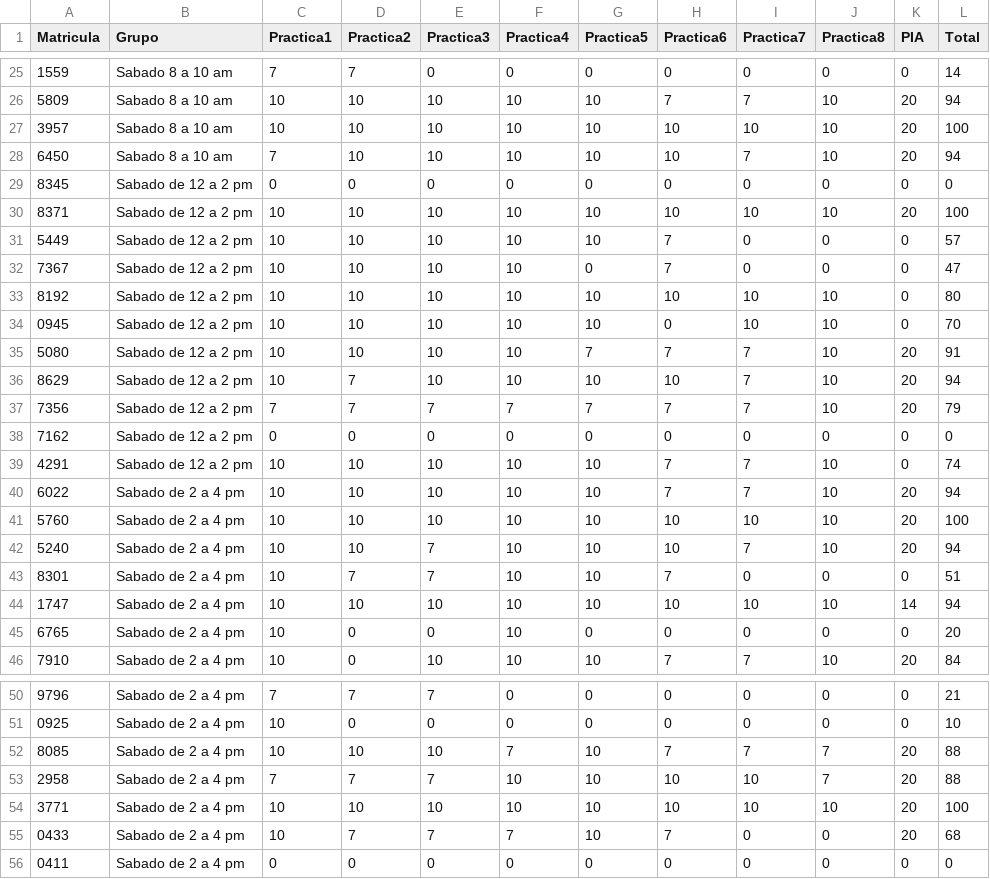
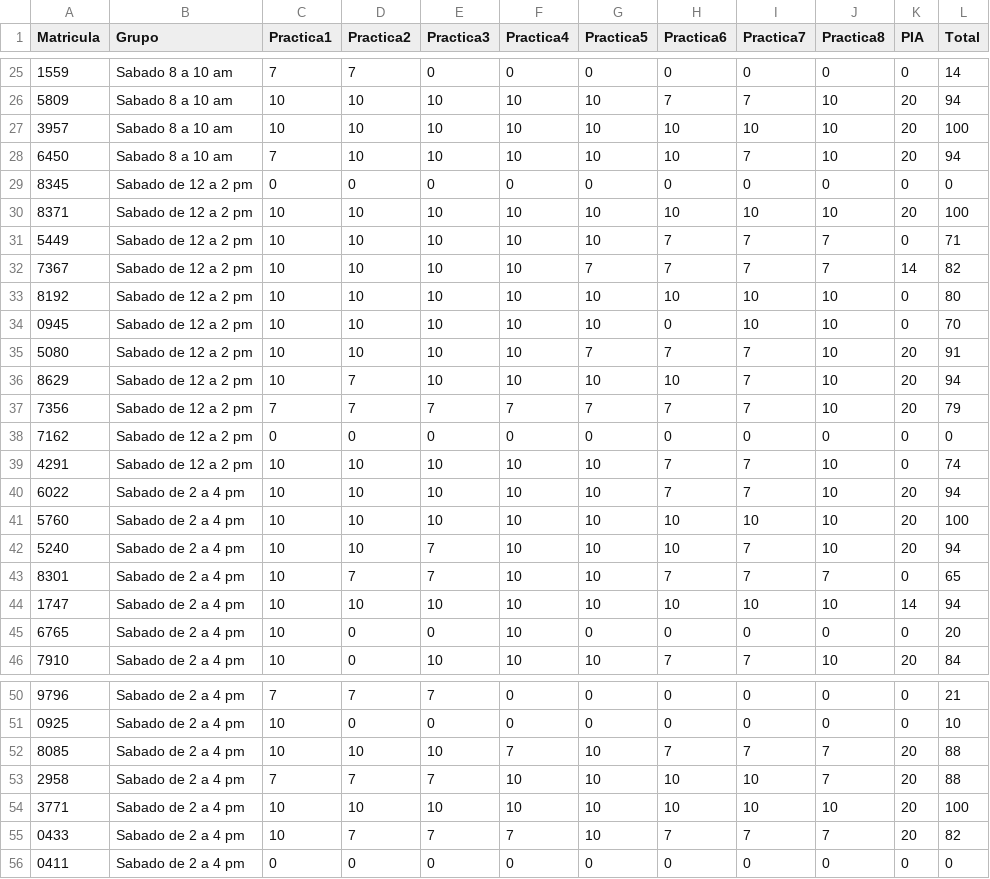
Before and after one commit to ppGodel/SchoolReview, a CSV file: Classes/LBD_AD_19_upload.csv, drawn as a sheet; only a part is shown, gaps mark what is left out.

```diff
--- a/Classes/LBD_AD_19_upload.csv
+++ b/Classes/LBD_AD_19_upload.csv
@@ -30,4 +30,4 @@ Matricula,Grupo,Practica1,Practica2,Practica3,Practica4,Practica5,Practica6,Prac
 8371,Sabado de 12 a 2 pm,10,10,10,10,10,10,10,10,20,100
-5449,Sabado de 12 a 2 pm,10,10,10,10,10,7,0,0,0,57
-7367,Sabado de 12 a 2 pm,10,10,10,10,0,7,0,0,0,47
+5449,Sabado de 12 a 2 pm,10,10,10,10,10,7,7,7,0,71
+7367,Sabado de 12 a 2 pm,10,10,10,10,7,7,7,7,14,82
 8192,Sabado de 12 a 2 pm,10,10,10,10,10,10,10,10,0,80
@@ -42,3 +42,3 @@ Matricula,Grupo,Practica1,Practica2,Practica3,Practica4,Practica5,Practica6,Prac
 5240,Sabado de 2 a 4 pm,10,10,7,10,10,10,7,10,20,94
-8301,Sabado de 2 a 4 pm,10,7,7,10,10,7,0,0,0,51
+8301,Sabado de 2 a 4 pm,10,7,7,10,10,7,7,7,0,65
 1747,Sabado de 2 a 4 pm,10,10,10,10,10,10,10,10,14,94
@@ -54,3 +54,3 @@ Matricula,Grupo,Practica1,Practica2,Practica3,Practica4,Practica5,Practica6,Prac
 3771,Sabado de 2 a 4 pm,10,10,10,10,10,10,10,10,20,100
-0433,Sabado de 2 a 4 pm,10,7,7,7,10,7,0,0,20,68
+0433,Sabado de 2 a 4 pm,10,7,7,7,10,7,7,7,20,82
 0411,Sabado de 2 a 4 pm,0,0,0,0,0,0,0,0,0,0
```
Also changed, not shown: Classes/LBD_AD_19_calif.csv, Classes/LDOO_AD_19_calif.csv, 2 other files.
